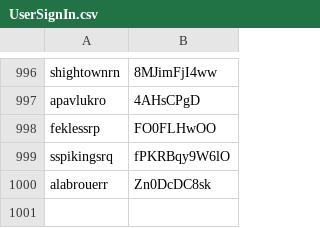
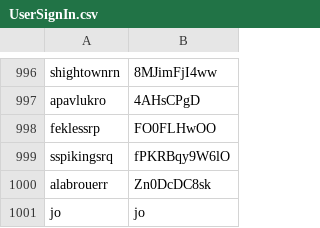
Before and after one commit to vincentvella/FoodMood, a CSV file: src/userprofilemodel/UserSignIn.csv, drawn as a sheet; only a part is shown, gaps mark what is left out; the diff names each change by its address in the sheet, - before the commit and + after, or states it on an @@ line.

```diff
--- a/src/userprofilemodel/UserSignIn.csv
+++ b/src/userprofilemodel/UserSignIn.csv
+row 1001: jo | jo
```
Also changed, not shown: 1 other file.
